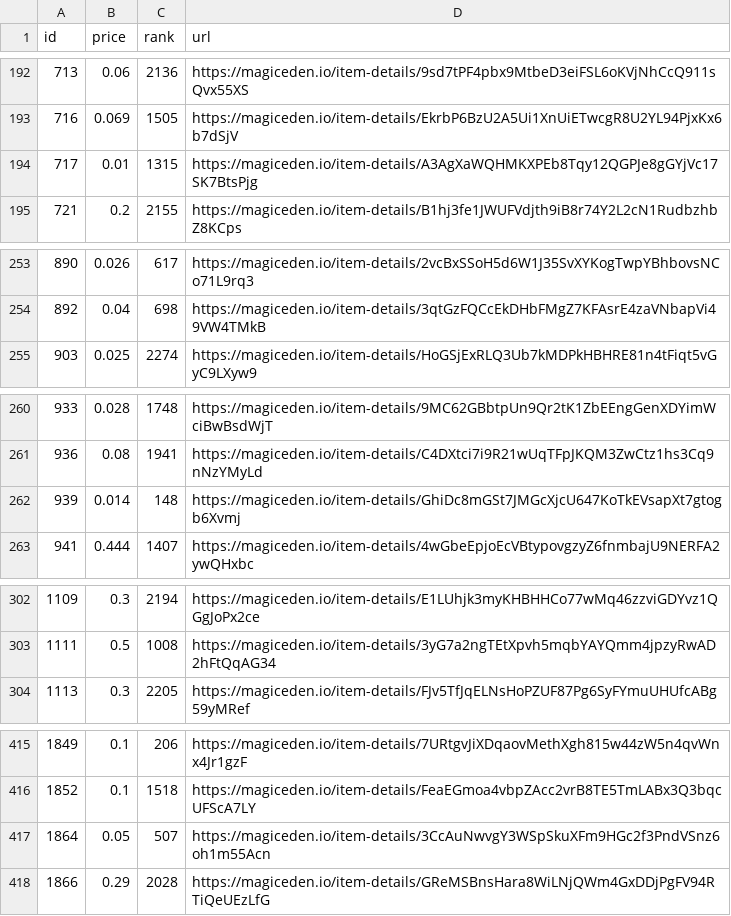
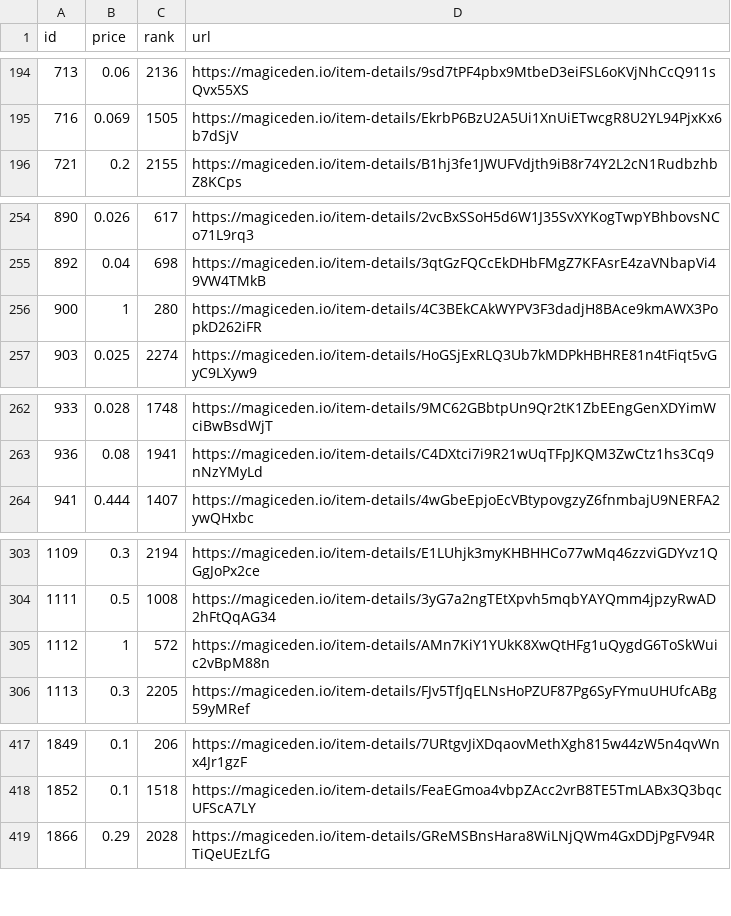
Before and after one commit to braposo/magiceden-wolves-monitor, a CSV file: wolves-data-processed.csv, drawn as a sheet; only a part is shown, gaps mark what is left out; removed rows and columns are numbered as before the commit, all else as after; the diff covers the shown part only; the diff names each change by its address in the sheet, - before the commit and + after, or states it on an @@ line.

Commit message:
Flat: latest data (2021-11-21T20:15:28.170Z) {   "date": "2021-11-21T20:15:28.170Z",   "files": [     {       "name": "wolves-data-processed.csv",       "deltaBytes": -18,       "source": "https://api-mainnet.magiceden.io/rpc/getListedNFTsByQuery?q=%7B%22%24match%22%3A%7B%22collectionSymbol%22%3A%22wolves_of_sol_street%22%7D%2C%22%24sort%22%3A%7B%22takerAmount%22%3A1%2C%22createdAt%22%3A-1%7D%7D"     },     {       "name": "wolves-data.json",       "deltaBytes": -128,       "source": "https://api-mainnet.magiceden.io/rpc/getListedNFTsByQuery?q=%7B%22%24match%22%3A%7B%22collectionSymbol%22%3A%22wolves_of_sol_street%22%7D%2C%22%24sort%22%3A%7B%22takerAmount%22%3A1%2C%22createdAt%22%3A-1%7D%7D"     }   ] }

```diff
--- a/wolves-data-processed.csv
+++ b/wolves-data-processed.csv
-row 194: 717 | 0.01 | 1315 | https://magiceden.io/item-details/A3AgXaWQHMKXPEb8Tqy12QGPJe8gGYjVc17SK7BtsPjg
+row 256: 900 | 1 | 280 | https://magiceden.io/item-details/4C3BEkCAkWYPV3F3dadjH8BAce9kmAWX3PopkD262iFR
-row 262: 939 | 0.014 | 148 | https://magiceden.io/item-details/GhiDc8mGSt7JMGcXjcU647KoTkEVsapXt7gtogb6Xvmj
+row 305: 1112 | 1 | 572 | https://magiceden.io/item-details/AMn7KiY1YUkK8XwQtHFg1uQygdG6ToSkWuic2vBpM88n
-row 417: 1864 | 0.05 | 507 | https://magiceden.io/item-details/3CcAuNwvgY3WSpSkuXFm9HGc2f3PndVSnz6oh1m55Acn
```
Also changed, not shown: 4 added rows, 3 removed rows and 1 edited cell elsewhere in this file, 1 other file.
